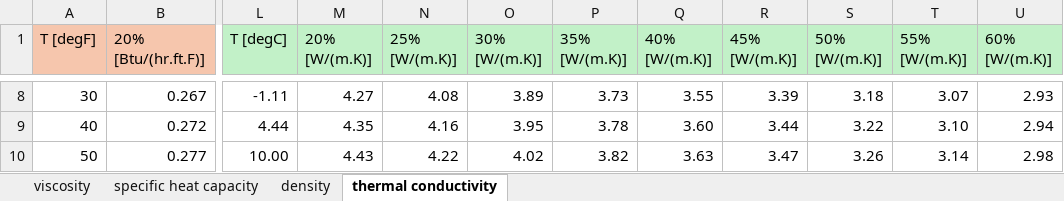
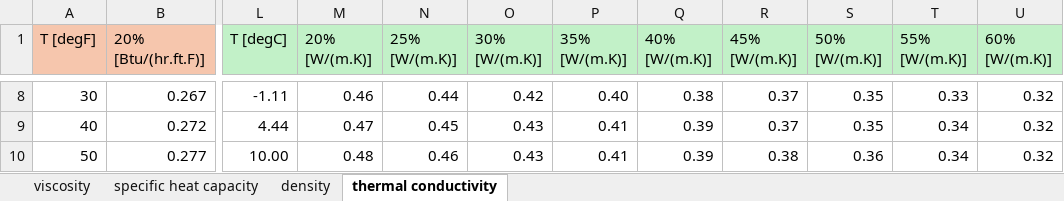
Before and after one commit to Propulsion-Power-TU-Delft/DynTherM, an Excel workbook: Media/data/Dynalene Propylene Glycol.xlsx, sheet thermal conductivity, drawn as a sheet; only a part is shown, gaps mark what is left out; values as stored, in another font and other column widths than the file's, no borders; charts and pictures not drawn; the diff covers the shown part only; the diff names each change by its address in the sheet, - before the commit and + after, or states it on an @@ line.

```diff
--- a/Media/data/Dynalene Propylene Glycol.xlsx (sheet thermal conductivity)
+++ b/Media/data/Dynalene Propylene Glycol.xlsx (sheet thermal conductivity)
-M8 (20% [W/(m.K)]): 4.27
+M8 (20% [W/(m.K)]): 0.46
-N8 (25% [W/(m.K)]): 4.08
+N8 (25% [W/(m.K)]): 0.44
-O8 (30% [W/(m.K)]): 3.89
+O8 (30% [W/(m.K)]): 0.42
-P8 (35% [W/(m.K)]): 3.73
+P8 (35% [W/(m.K)]): 0.40
-Q8 (40% [W/(m.K)]): 3.55
+Q8 (40% [W/(m.K)]): 0.38
-R8 (45% [W/(m.K)]): 3.39
+R8 (45% [W/(m.K)]): 0.37
-S8 (50% [W/(m.K)]): 3.18
+S8 (50% [W/(m.K)]): 0.35
-T8 (55% [W/(m.K)]): 3.07
+T8 (55% [W/(m.K)]): 0.33
-U8 (60% [W/(m.K)]): 2.93
+U8 (60% [W/(m.K)]): 0.32
-M9 (20% [W/(m.K)]): 4.35
+M9 (20% [W/(m.K)]): 0.47
-N9 (25% [W/(m.K)]): 4.16
+N9 (25% [W/(m.K)]): 0.45
-O9 (30% [W/(m.K)]): 3.95
+O9 (30% [W/(m.K)]): 0.43
-P9 (35% [W/(m.K)]): 3.78
+P9 (35% [W/(m.K)]): 0.41
-Q9 (40% [W/(m.K)]): 3.60
+Q9 (40% [W/(m.K)]): 0.39
-R9 (45% [W/(m.K)]): 3.44
+R9 (45% [W/(m.K)]): 0.37
-S9 (50% [W/(m.K)]): 3.22
+S9 (50% [W/(m.K)]): 0.35
-T9 (55% [W/(m.K)]): 3.10
+T9 (55% [W/(m.K)]): 0.34
-U9 (60% [W/(m.K)]): 2.94
+U9 (60% [W/(m.K)]): 0.32
-M10 (20% [W/(m.K)]): 4.43
+M10 (20% [W/(m.K)]): 0.48
-N10 (25% [W/(m.K)]): 4.22
+N10 (25% [W/(m.K)]): 0.46
-O10 (30% [W/(m.K)]): 4.02
+O10 (30% [W/(m.K)]): 0.43
-P10 (35% [W/(m.K)]): 3.82
+P10 (35% [W/(m.K)]): 0.41
-Q10 (40% [W/(m.K)]): 3.63
+Q10 (40% [W/(m.K)]): 0.39
-R10 (45% [W/(m.K)]): 3.47
+R10 (45% [W/(m.K)]): 0.38
-S10 (50% [W/(m.K)]): 3.26
+S10 (50% [W/(m.K)]): 0.36
-T10 (55% [W/(m.K)]): 3.14
+T10 (55% [W/(m.K)]): 0.34
-U10 (60% [W/(m.K)]): 2.98
+U10 (60% [W/(m.K)]): 0.32
```
Also changed, not shown: 134 edited cells and cell formats elsewhere in this sheet, charts or pictures, Media/data/Dynalene Ethylene Glycol.xlsx, 24 other files.
